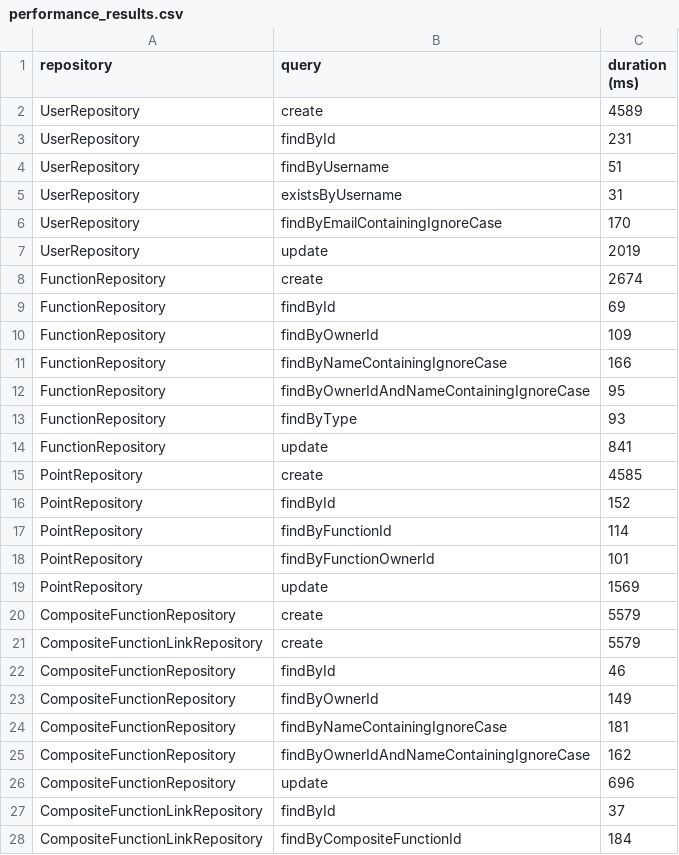
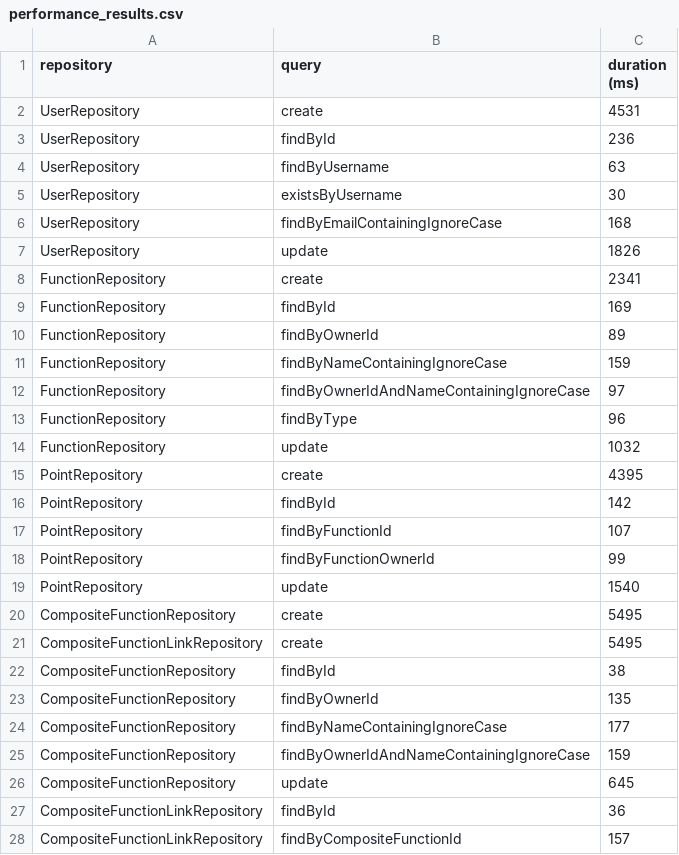
Before and after one commit to xshqrkyt/LBOOP, a CSV file: LBOOP5/performance_results.csv, drawn as a sheet; only a part is shown; the diff covers the shown part only.

```diff
--- a/LBOOP5/performance_results.csv
+++ b/LBOOP5/performance_results.csv
@@ -1,28 +1,28 @@
 repository,query,duration (ms)
-UserRepository,create,4589
-UserRepository,findById,231
-UserRepository,findByUsername,51
-UserRepository,existsByUsername,31
-UserRepository,findByEmailContainingIgnoreCase,170
-UserRepository,update,2019
-FunctionRepository,create,2674
-FunctionRepository,findById,69
-FunctionRepository,findByOwnerId,109
-FunctionRepository,findByNameContainingIgnoreCase,166
-FunctionRepository,findByOwnerIdAndNameContainingIgnoreCase,95
-FunctionRepository,findByType,93
-FunctionRepository,update,841
-PointRepository,create,4585
-PointRepository,findById,152
-PointRepository,findByFunctionId,114
-PointRepository,findByFunctionOwnerId,101
-PointRepository,update,1569
-CompositeFunctionRepository,create,5579
-CompositeFunctionLinkRepository,create,5579
-CompositeFunctionRepository,findById,46
-CompositeFunctionRepository,findByOwnerId,149
-CompositeFunctionRepository,findByNameContainingIgnoreCase,181
-CompositeFunctionRepository,findByOwnerIdAndNameContainingIgnoreCase,162
-CompositeFunctionRepository,update,696
-CompositeFunctionLinkRepository,findById,37
-CompositeFunctionLinkRepository,findByCompositeFunctionId,184
+UserRepository,create,4531
+UserRepository,findById,236
+UserRepository,findByUsername,63
+UserRepository,existsByUsername,30
+UserRepository,findByEmailContainingIgnoreCase,168
+UserRepository,update,1826
+FunctionRepository,create,2341
+FunctionRepository,findById,169
+FunctionRepository,findByOwnerId,89
+FunctionRepository,findByNameContainingIgnoreCase,159
+FunctionRepository,findByOwnerIdAndNameContainingIgnoreCase,97
+FunctionRepository,findByType,96
+FunctionRepository,update,1032
+PointRepository,create,4395
+PointRepository,findById,142
+PointRepository,findByFunctionId,107
+PointRepository,findByFunctionOwnerId,99
+PointRepository,update,1540
+CompositeFunctionRepository,create,5495
+CompositeFunctionLinkRepository,create,5495
+CompositeFunctionRepository,findById,38
+CompositeFunctionRepository,findByOwnerId,135
+CompositeFunctionRepository,findByNameContainingIgnoreCase,177
+CompositeFunctionRepository,findByOwnerIdAndNameContainingIgnoreCase,159
+CompositeFunctionRepository,update,645
+CompositeFunctionLinkRepository,findById,36
+CompositeFunctionLinkRepository,findByCompositeFunctionId,157
```
Also changed, not shown: 7 edited cells elsewhere in this file, LBOOP5/sorting_performance_results.csv, 6 other files.
